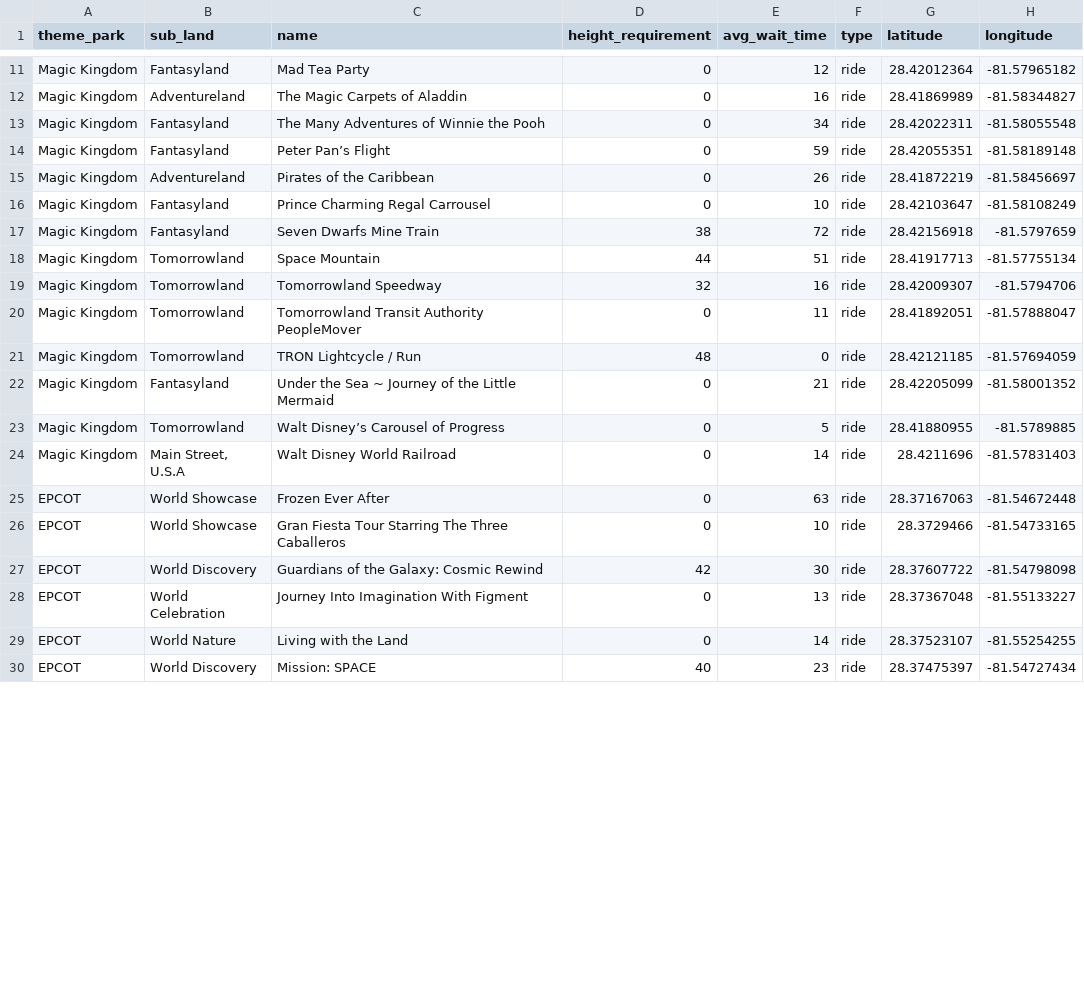
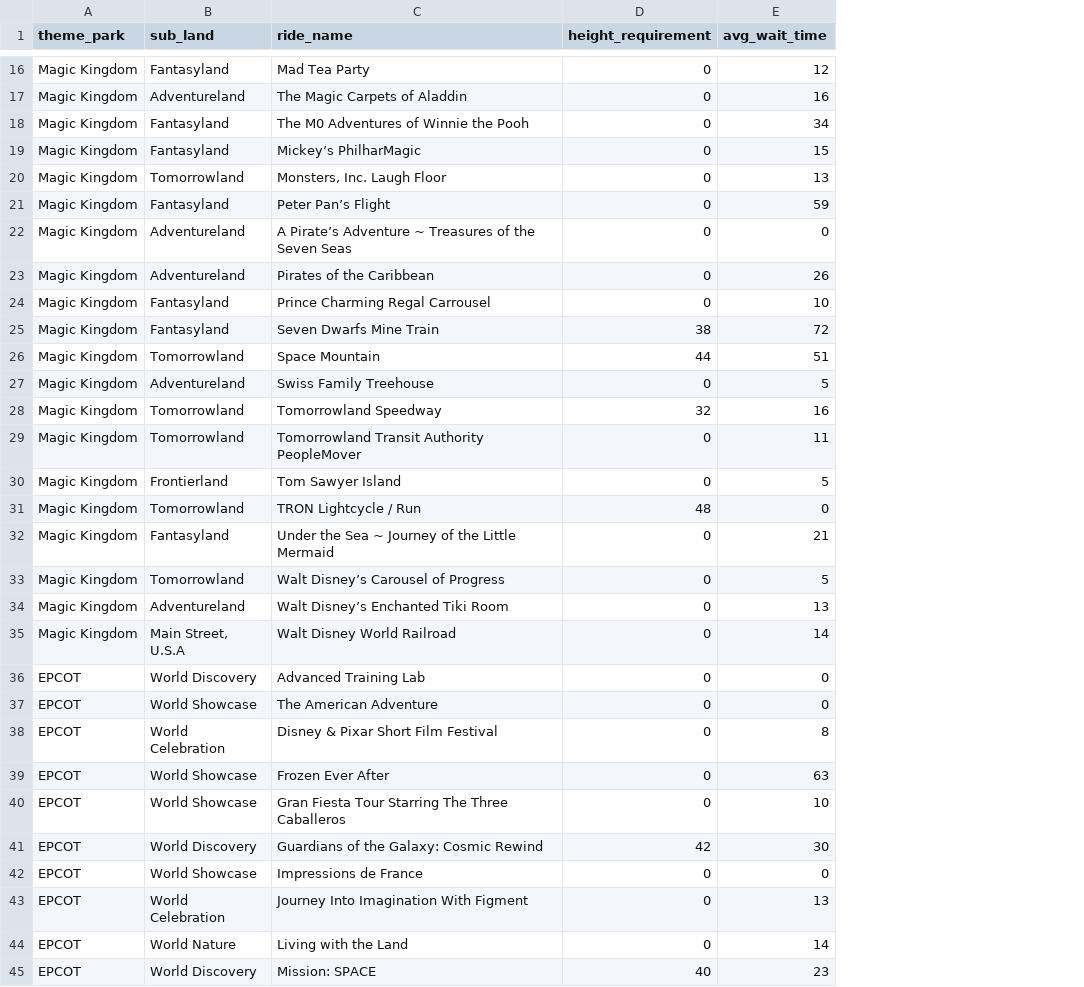
Before and after one commit to AshleyHenry15/disney-ride-planner, a CSV file: disney-app/disney-ride-data.csv, drawn as a sheet; only a part is shown, gaps mark what is left out; removed rows and columns are numbered as before the commit, all else as after; the diff covers the shown part only; the diff names each change by its address in the sheet, - before the commit and + after, or states it on an @@ line.

Commit message:
Revert "Adding new data files"
This reverts commit f3cff2e2bdf88569c8c5621014ff1a3910033408.

```diff
--- a/disney-app/disney-ride-data.csv
+++ b/disney-app/disney-ride-data.csv
-column F (type), rows 11-30: all ride
-column G (latitude), rows 11-30: 28.42012364 | 28.41869989 | 28.42022311 | 28.42055351 | 28.41872219 | 28.42103647 | 28.42156918 | 28.41917713 | 28.42009307 | 28.41892051 | 28.42121185 | 28.42205099 | 28.41880955 | 28.4211696 | 28.37167063 | 28.3729466 | 28.37607722 | 28.37367048 | 28.37523107 | 28.37475397
-column H (longitude), rows 11-30: -81.57965182 | -81.58344827 | -81.58055548 | -81.58189148 | -81.58456697 | -81.58108249 | -81.5797659 | -81.57755134 | -81.5794706 | -81.57888047 | -81.57694059 | -81.58001352 | -81.5789885 | -81.57831403 | -81.54672448 | -81.54733165 | -81.54798098 | -81.55133227 | -81.55254255 | -81.54727434
-C1: name
+C1: ride_name
-C18 (ride_name): The Many Adventures of Winnie the Pooh
+C18 (ride_name): The M0 Adventures of Winnie the Pooh
+row 19: Magic Kingdom | Fantasyland | Mickey’s PhilharMagic | 0 | 15
+row 20: Magic Kingdom | Tomorrowland | Monsters, Inc. Laugh Floor | 0 | 13
+row 22: Magic Kingdom | Adventureland | A Pirate’s Adventure ~ Treasures of the Seven Seas | 0 | 0
+row 27: Magic Kingdom | Adventureland | Swiss Family Treehouse | 0 | 5
+row 30: Magic Kingdom | Frontierland | Tom Sawyer Island | 0 | 5
+row 34: Magic Kingdom | Adventureland | Walt Disney’s Enchanted Tiki Room | 0 | 13
+row 36: EPCOT | World Discovery | Advanced Training Lab | 0 | 0
+row 37: EPCOT | World Showcase | The American Adventure | 0 | 0
+row 38: EPCOT | World Celebration | Disney & Pixar Short Film Festival | 0 | 8
+row 42: EPCOT | World Showcase | Impressions de France | 0 | 0
```
Also changed, not shown: 17 added rows and 1 edited cell elsewhere in this file, 4 other files.
